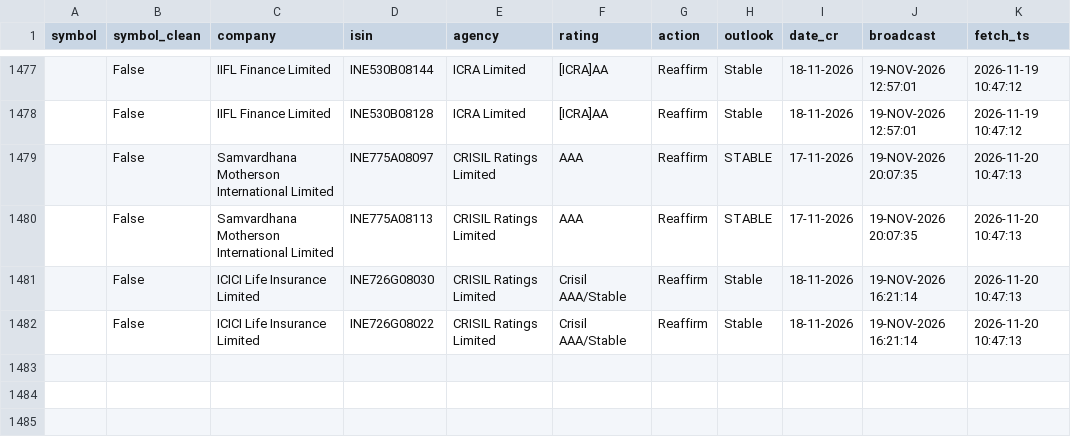
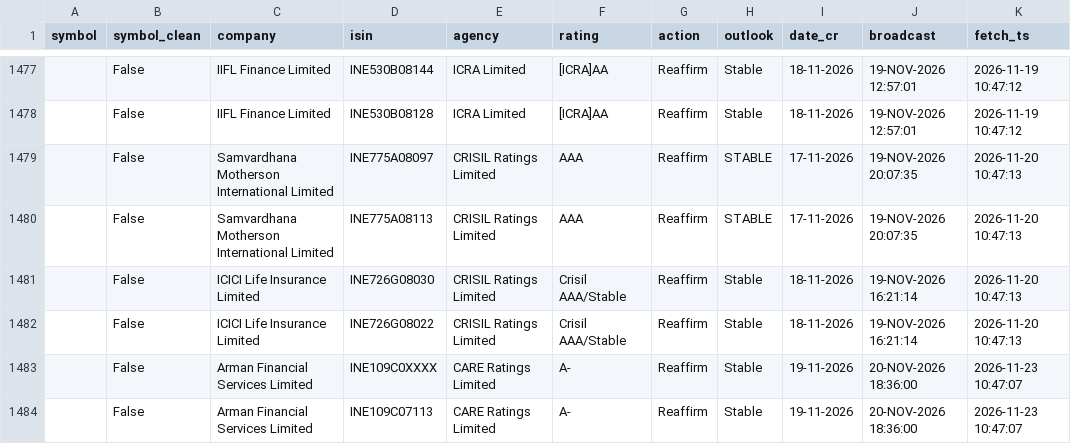
Before and after one commit to kreeshpatel/nifty-satvik, a CSV file: results/ratings_forward.csv, drawn as a sheet; only a part is shown, gaps mark what is left out; the diff names each change by its address in the sheet, - before the commit and + after, or states it on an @@ line.

```diff
--- a/results/ratings_forward.csv
+++ b/results/ratings_forward.csv
+row 1483:  | False | Arman Financial Services Limited | INE109C0XXXX | CARE Ratings Limited | A- | Reaffirm | Stable | 19-11-2026 | 20-NOV-2026 18:36:00 | 2026-11-23 10:47:07
+row 1484:  | False | Arman Financial Services Limited | INE109C07113 | CARE Ratings Limited | A- | Reaffirm | Stable | 19-11-2026 | 20-NOV-2026 18:36:00 | 2026-11-23 10:47:07
```
Also changed, not shown: 3 other files.
